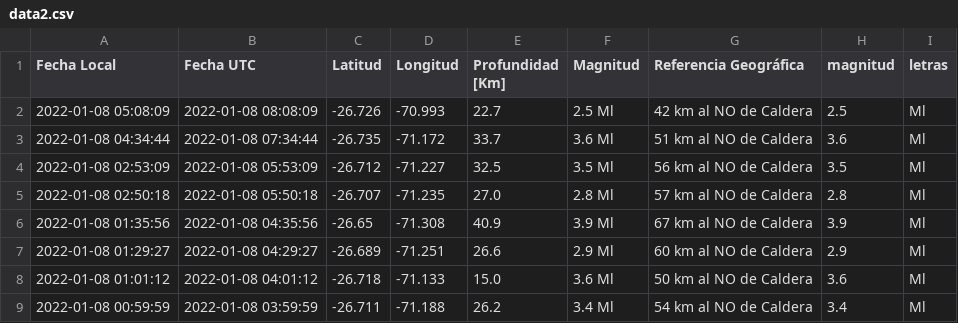
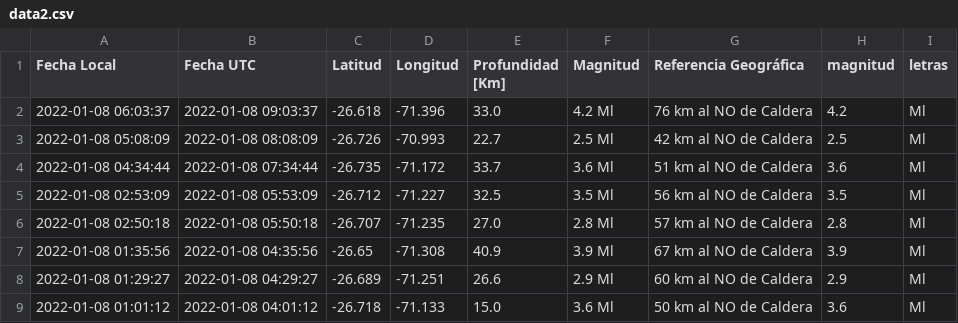
Before and after one commit to brunooviedo/sismos, a CSV file: data2.csv, drawn as a sheet; only a part is shown; the shorter side is filled out with more unchanged rows; the diff names each change by its address in the sheet, - before the commit and + after, or states it on an @@ line.

```diff
--- a/data2.csv
+++ b/data2.csv
+row 2: 2022-01-08 06:03:37 | 2022-01-08 09:03:37 | -26.618 | -71.396 | 33.0 | 4.2 Ml | 76 km al NO de Caldera | 4.2 | Ml
```
Also changed, not shown: data.csv, 2 other files.
